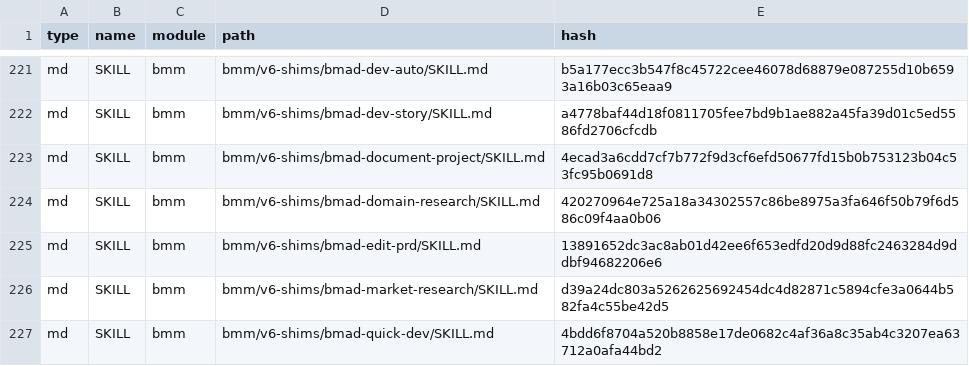
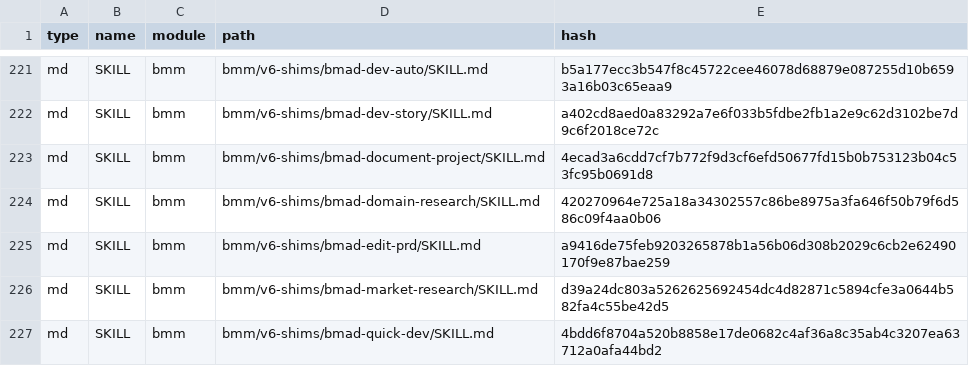
Before and after one commit to pjosalgado/ai-dev-kit, a CSV file: _bmad/_config/files-manifest.csv, drawn as a sheet; only a part is shown, gaps mark what is left out; the diff covers the shown part only.

```diff
--- a/_bmad/_config/files-manifest.csv
+++ b/_bmad/_config/files-manifest.csv
@@ -221,6 +221,6 @@ type,name,module,path,hash
 "md","SKILL","bmm","bmm/v6-shims/bmad-dev-auto/SKILL.md","b5a177ecc3b547f8c45722cee46078d68879e087255d10b6593a16b03c65eaa9"
-"md","SKILL","bmm","bmm/v6-shims/bmad-dev-story/SKILL.md","a4778baf44d18f0811705fee7bd9b1ae882a45fa39d01c5ed5586fd2706cfcdb"
+"md","SKILL","bmm","bmm/v6-shims/bmad-dev-story/SKILL.md","a402cd8aed0a83292a7e6f033b5fdbe2fb1a2e9c62d3102be7d9c6f2018ce72c"
 "md","SKILL","bmm","bmm/v6-shims/bmad-document-project/SKILL.md","4ecad3a6cdd7cf7b772f9d3cf6efd50677fd15b0b753123b04c53fc95b0691d8"
 "md","SKILL","bmm","bmm/v6-shims/bmad-domain-research/SKILL.md","420270964e725a18a34302557c86be8975a3fa646f50b79f6d586c09f4aa0b06"
-"md","SKILL","bmm","bmm/v6-shims/bmad-edit-prd/SKILL.md","13891652dc3ac8ab01d42ee6f653edfd20d9d88fc2463284d9ddbf94682206e6"
+"md","SKILL","bmm","bmm/v6-shims/bmad-edit-prd/SKILL.md","a9416de75feb9203265878b1a56b06d308b2029c6cb2e62490170f9e87bae259"
 "md","SKILL","bmm","bmm/v6-shims/bmad-market-research/SKILL.md","d39a24dc803a5262625692454dc4d82871c5894cfe3a0644b582fa4c55be42d5"
```
Also changed, not shown: 1 removed row and 53 edited cells elsewhere in this file, _bmad/_config/skill-manifest.csv, 51 other files.
